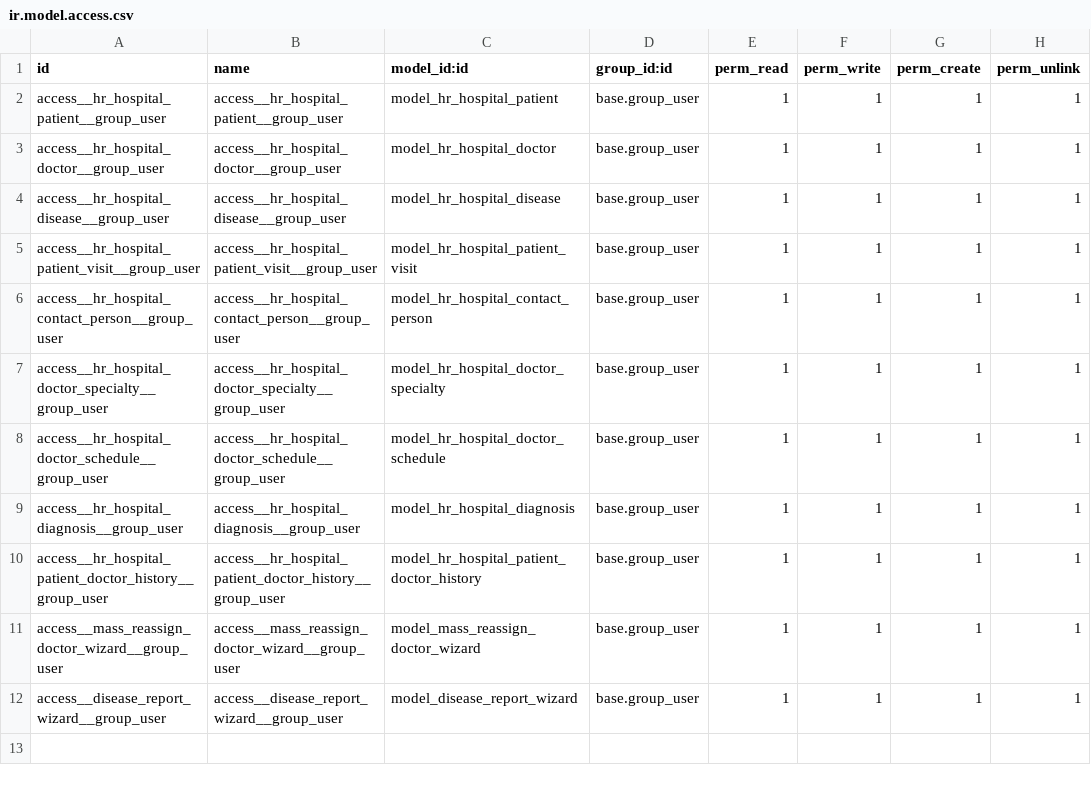
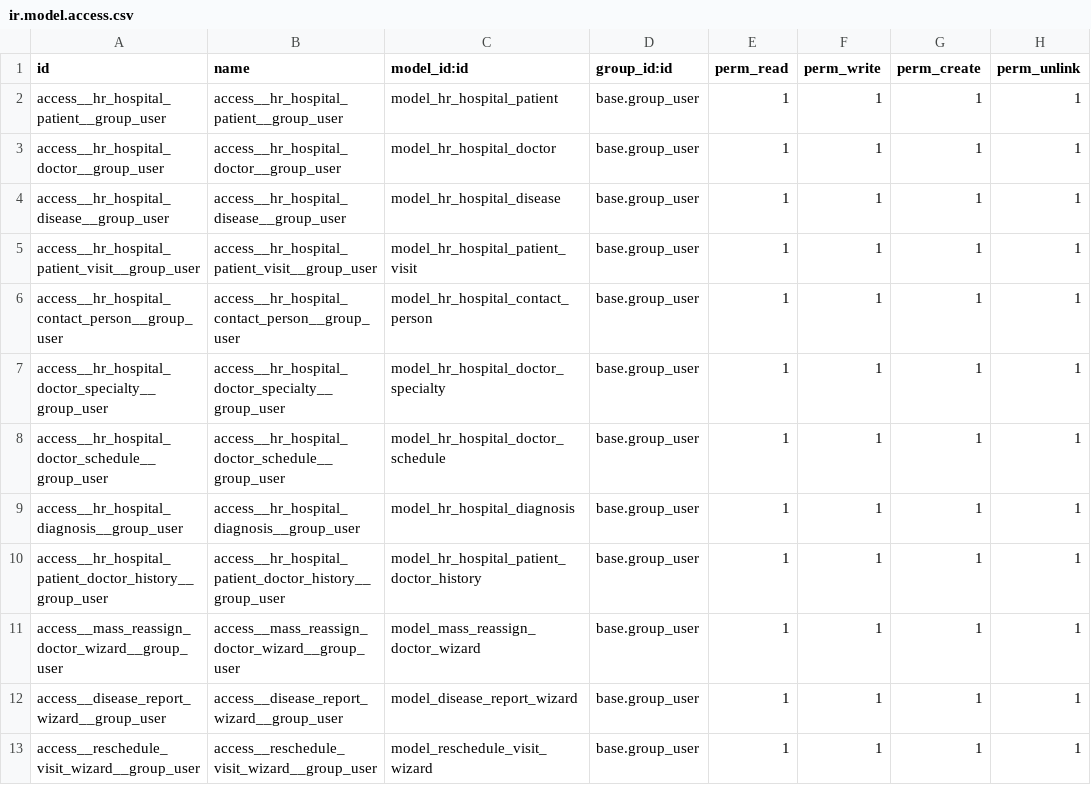
Before and after one commit to akozar/hr_hospital, a CSV file: security/ir.model.access.csv, drawn as a sheet; the diff names each change by its address in the sheet, - before the commit and + after, or states it on an @@ line.

```diff
--- a/security/ir.model.access.csv
+++ b/security/ir.model.access.csv
+row 13: access__reschedule_visit_wizard__group_user | access__reschedule_visit_wizard__group_user | model_reschedule_visit_wizard | base.group_user | 1 | 1 | 1 | 1
```
Also changed, not shown: 5 other files.
